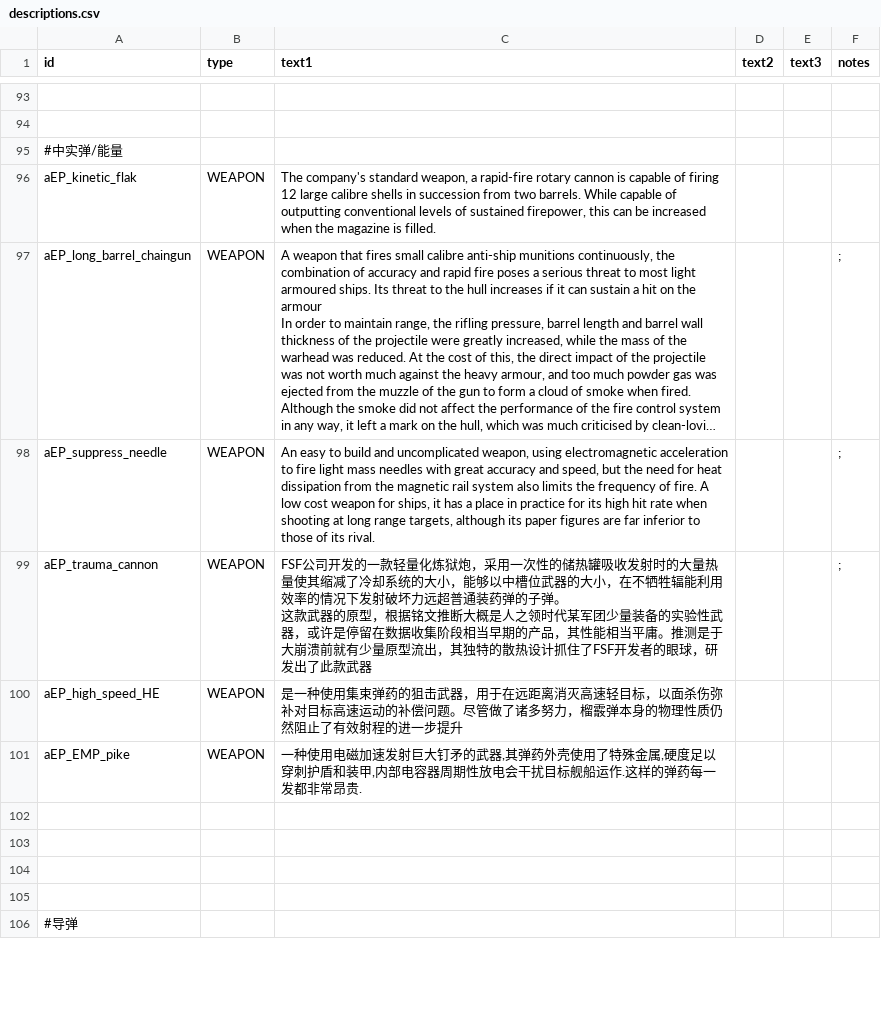
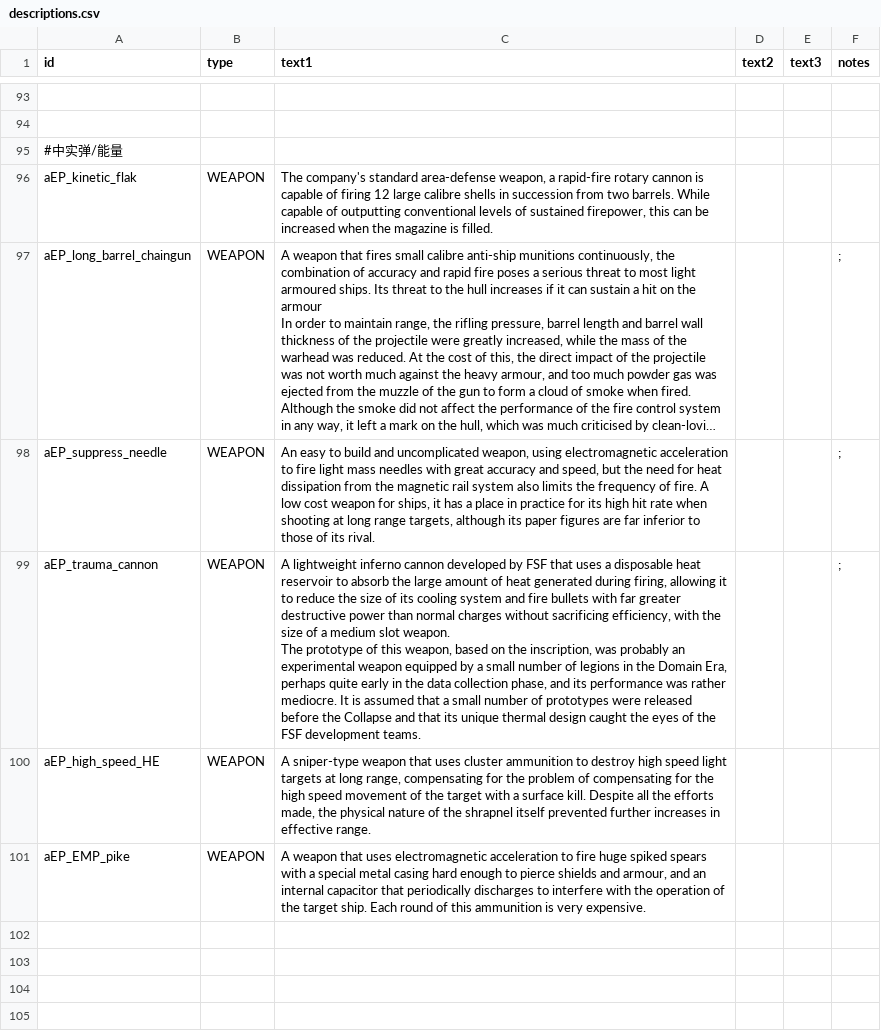
Before and after one commit to Scarlet-MagicianX26/FSF_MilitaryCompany_EN, a CSV file: data/strings/descriptions.csv, drawn as a sheet; only a part is shown, gaps mark what is left out; the shorter side is filled out with more unchanged rows; long unchanged cells end in …; ↵ is a line break in a cell; the diff names each change by its address in the sheet, - before the commit and + after, or states it on an @@ line.

Commit message:
Also did some weapon descriptions. May need checking, but they seem fine as of now.

```diff
--- a/data/strings/descriptions.csv
+++ b/data/strings/descriptions.csv
-C96 (text1): …company's standard weapon, a…
+C96 (text1): …company's standard area-defense weapon, a…
-C99 (text1): FSF公司开发的一款轻量化炼狱炮，采用一次性的储热罐吸收发射时的大量热量使其缩减了冷却系统的大小，能够以中槽位武器的大小，在不牺牲辐能利用效率的情况下发射破坏力远超普通装药弹的子弹。 ↵ 这款武器的原型，根据铭文推断大概是人之领时代某军团少量装备的实验性武器，或许是停留在数据收集阶段相当早期的产品，其性能相当平庸。推测是于大崩溃前就有少量原型流出，其独特的散热设计抓住了FSF开发者的眼球，研发出了此款武器
+C99 (text1): A lightweight inferno cannon developed by FSF that uses a disposable heat reservoir to absorb the large amount of heat generated during firing, allowing it to reduce the size of its cooling system and fire bullets with far greater destructive power than normal charges without sacrificing efficiency, with the size of a medium slot weapon. ↵ The prototype of this weapon, based on the inscription, was probably an experimental weapon equipped by a small number of legions in the Domain Era, perhaps quite early in the data collection phase, and its performance was rather mediocre. It is assumed that a small number of prototypes were released before the Collapse and that its unique thermal design caught the eyes of the FSF development teams.
-C100 (text1): 是一种使用集束弹药的狙击武器，用于在远距离消灭高速轻目标，以面杀伤弥补对目标高速运动的补偿问题。尽管做了诸多努力，榴霰弹本身的物理性质仍然阻止了有效射程的进一步提升
+C100 (text1): A sniper-type weapon that uses cluster ammunition to destroy high speed light targets at long range, compensating for the problem of compensating for the high speed movement of the target with a surface kill. Despite all the efforts made, the physical nature of the shrapnel itself prevented further increases in effective range.
-C101 (text1): 一种使用电磁加速发射巨大钉矛的武器,其弹药外壳使用了特殊金属,硬度足以穿刺护盾和装甲,内部电容器周期性放电会干扰目标舰船运作.这样的弹药每一发都非常昂贵.
+C101 (text1): A weapon that uses electromagnetic acceleration to fire huge spiked spears with a special metal casing hard enough to pierce shields and armour, and an internal capacitor that periodically discharges to interfere with the operation of the target ship. Each round of this ammunition is very expensive.
```
